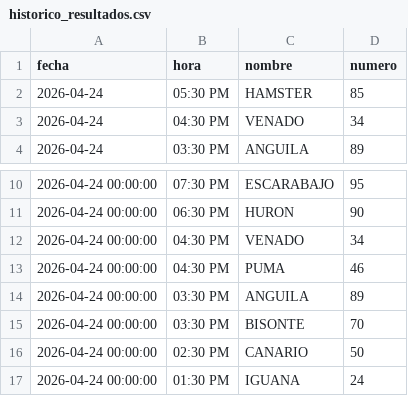
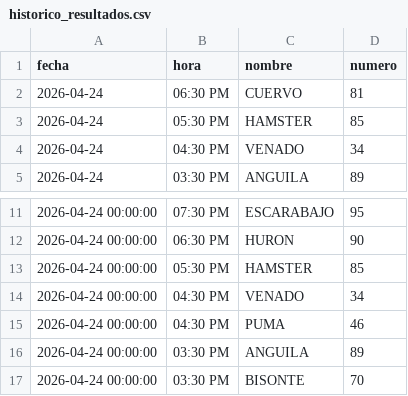
Before and after one commit to RAYC3004/guacharito-pro-tracker, a CSV file: historico_resultados.csv, drawn as a sheet; only a part is shown, gaps mark what is left out; the shorter side is filled out with more unchanged rows.

```diff
--- a/historico_resultados.csv
+++ b/historico_resultados.csv
@@ -1,2 +1,3 @@
 fecha,hora,nombre,numero
+2026-04-24,06:30 PM,CUERVO,81
 2026-04-24,05:30 PM,HAMSTER,85
@@ -11,2 +12,3 @@ fecha,hora,nombre,numero
 2026-04-24 00:00:00,06:30 PM,HURON,90
+2026-04-24 00:00:00,05:30 PM,HAMSTER,85
 2026-04-24 00:00:00,04:30 PM,VENADO,34
```
Also changed, not shown: 2 other files.
